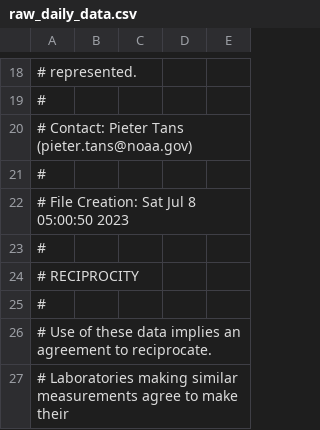
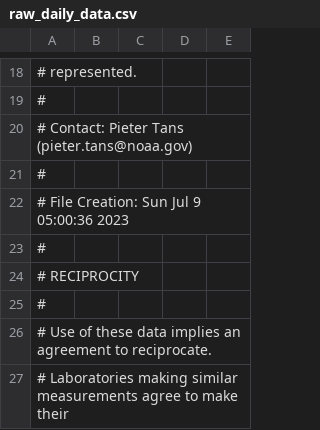
Before and after one commit to ArtemChemist/W271_Lab12, a CSV file: report/data/raw_daily_data.csv, drawn as a sheet; only a part is shown, gaps mark what is left out.

```diff
--- a/report/data/raw_daily_data.csv
+++ b/report/data/raw_daily_data.csv
@@ -21,3 +21,3 @@
 #
-# File Creation: Sat Jul  8 05:00:50 2023
+# File Creation: Sun Jul  9 05:00:36 2023
 #
```
Also changed, not shown: 5 other files.
